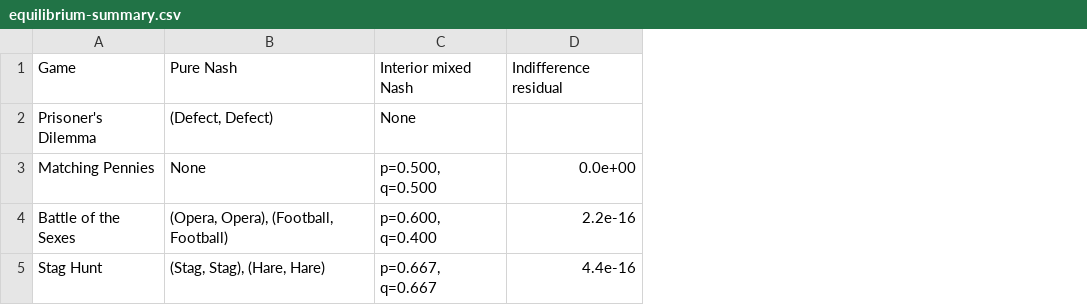
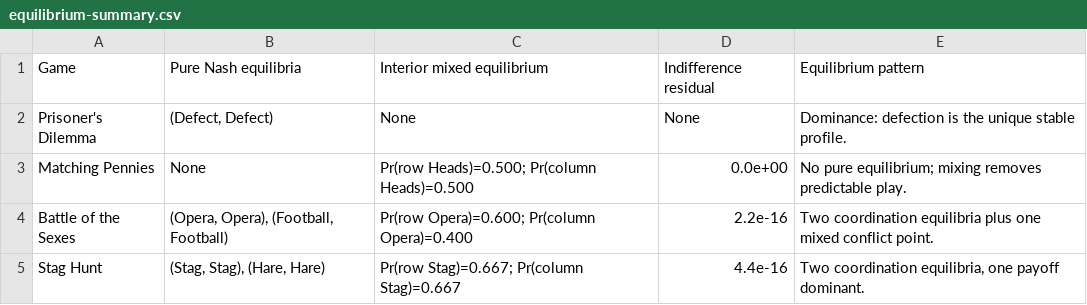
Before and after one commit to rawatpranjal/after-quant-econ, a CSV file: game-theory/normal-form-games/tables/equilibrium-summary.csv, drawn as a sheet; removed rows and columns are numbered as before the commit, all else as after; the diff names each change by its address in the sheet, - before the commit and + after, or states it on an @@ line.

Commit message:
Revise normal form games tutorial

```diff
--- a/game-theory/normal-form-games/tables/equilibrium-summary.csv
+++ b/game-theory/normal-form-games/tables/equilibrium-summary.csv
-column C, rows 1-5: Interior mixed Nash | None | p=0.500, q=0.500 | p=0.600, q=0.400 | p=0.667, q=0.667
+column C, rows 1-5: Interior mixed equilibrium | None | Pr(row Heads)=0.500; Pr(column Heads)=0.500 | Pr(row Opera)=0.600; Pr(column Opera)=0.400 | Pr(row Stag)=0.667; Pr(column Stag)=0.667
+column E, rows 1-5: Equilibrium pattern | Dominance: defection is the unique stable profile. | No pure equilibrium; mixing removes predictable play. | Two coordination equilibria plus one mixed conflict point. | Two coordination equilibria, one payoff dominant.
-B1: Pure Nash
+B1: Pure Nash equilibria
-D2: (empty)
+D2: None
```
Also changed, not shown: 8 other files.
